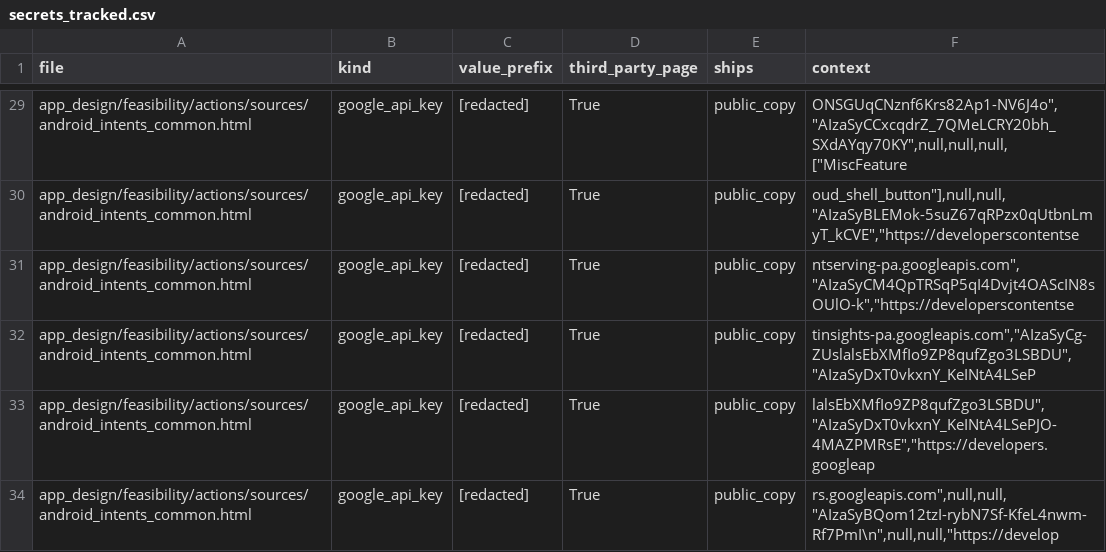
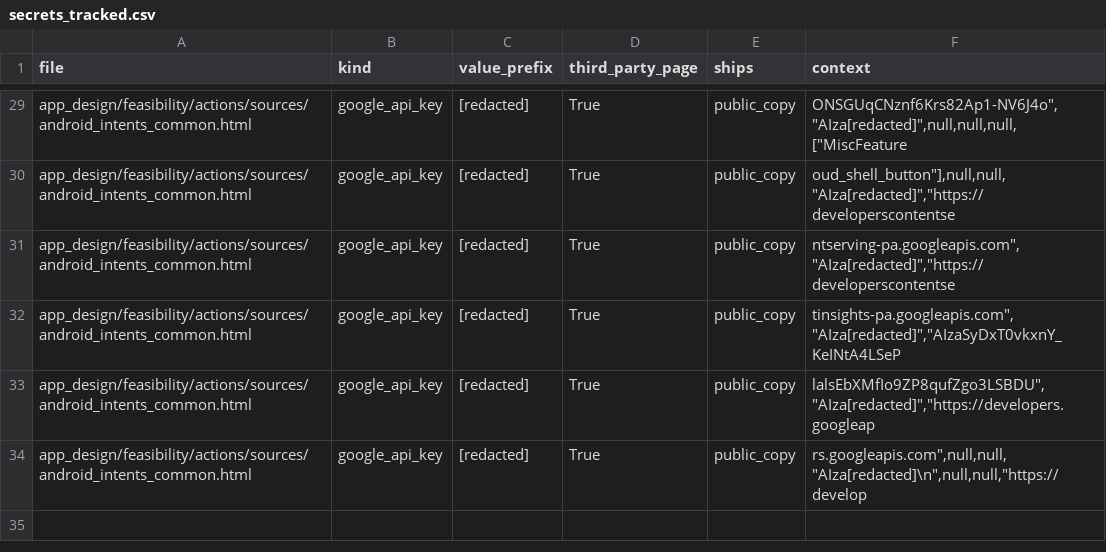
Before and after one commit to LordKarV/databricksdatathon, a CSV file: validation/privacy_licence/out/secrets_tracked.csv, drawn as a sheet; only a part is shown, gaps mark what is left out; the diff covers the shown part only; the diff names each change by its address in the sheet, - before the commit and + after, or states it on an @@ line.

Commit message:
Redact full API keys left in the context column of the secrets audit CSVs
09622c9 redacted value_prefix, but the context column still held the whole key (32 rows on dev). The keys are
third parties' embedded keys from saved pages; none is ours.

```diff
--- a/validation/privacy_licence/out/secrets_tracked.csv
+++ b/validation/privacy_licence/out/secrets_tracked.csv
-F29 (context): ONSGUqCNznf6Krs82Ap1-NV6J4o","AIzaSyCCxcqdrZ_7QMeLCRY20bh_SXdAYqy70KY",null,null,null,["MiscFeature
+F29 (context): ONSGUqCNznf6Krs82Ap1-NV6J4o","AIza[redacted]",null,null,null,["MiscFeature
-F30 (context): oud_shell_button"],null,null,"AIzaSyBLEMok-5suZ67qRPzx0qUtbnLmyT_kCVE","https://developerscontentse
+F30 (context): oud_shell_button"],null,null,"AIza[redacted]","https://developerscontentse
-F31 (context): ntserving-pa.googleapis.com","AIzaSyCM4QpTRSqP5qI4Dvjt4OAScIN8sOUlO-k","https://developerscontentse
+F31 (context): ntserving-pa.googleapis.com","AIza[redacted]","https://developerscontentse
-F32 (context): tinsights-pa.googleapis.com","AIzaSyCg-ZUslalsEbXMfIo9ZP8qufZgo3LSBDU","AIzaSyDxT0vkxnY_KeINtA4LSeP
+F32 (context): tinsights-pa.googleapis.com","AIza[redacted]","AIzaSyDxT0vkxnY_KeINtA4LSeP
-F33 (context): lalsEbXMfIo9ZP8qufZgo3LSBDU","AIzaSyDxT0vkxnY_KeINtA4LSePJO-4MAZPMRsE","https://developers.googleap
+F33 (context): lalsEbXMfIo9ZP8qufZgo3LSBDU","AIza[redacted]","https://developers.googleap
-F34 (context): rs.googleapis.com",null,null,"AIzaSyBQom12tzI-rybN7Sf-KfeL4nwm-Rf7PmI\n",null,null,"https://develop
+F34 (context): rs.googleapis.com",null,null,"AIza[redacted]\n",null,null,"https://develop
```
Also changed, not shown: 26 edited cells elsewhere in this file, validation/privacy_licence/verify/rerun_out_c447a12/secrets_tracked.csv.
